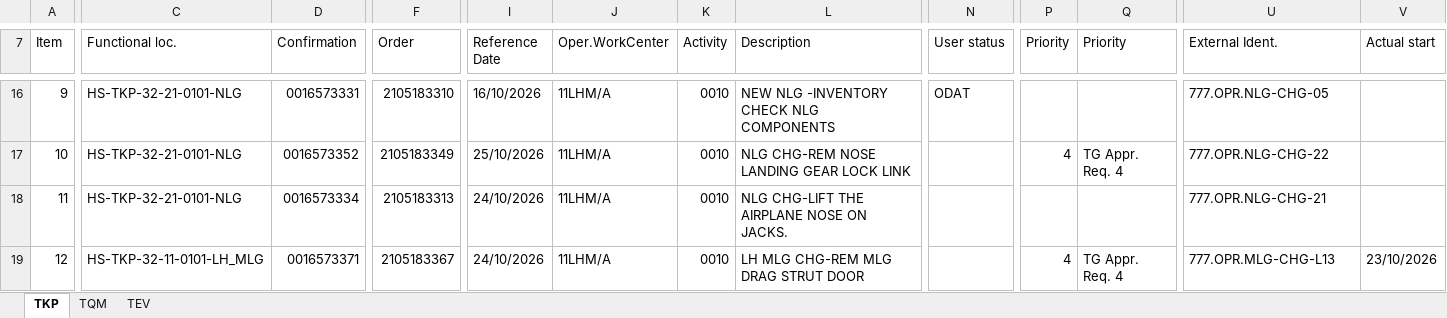
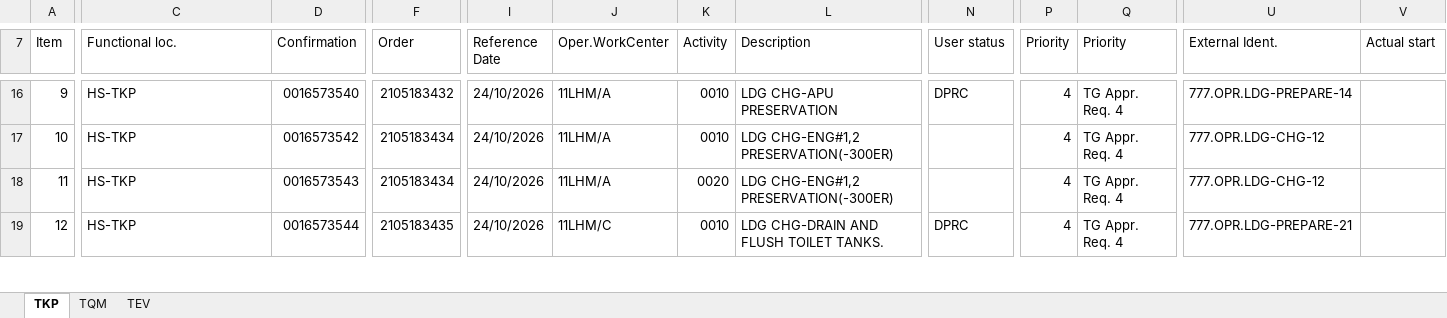
Before and after one commit to Huan289100/aircraft-maintenance-dashboard, an Excel workbook: Aircraft_Maintenance_Data.xlsx, sheet TKP, drawn as a sheet; only a part is shown, gaps mark what is left out; values as stored, in another font and other column widths than the file's, no cell formats; charts and pictures not drawn; the diff covers the shown part only; the diff names each change by its address in the sheet, - before the commit and + after, or states it on an @@ line.

```diff
--- a/Aircraft_Maintenance_Data.xlsx (sheet TKP)
+++ b/Aircraft_Maintenance_Data.xlsx (sheet TKP)
-C16:C18 (Functional loc.): HS-TKP-32-21-0101-NLG
+C16:C18 (Functional loc.): HS-TKP
-D16 (Confirmation): 0016573331
+D16 (Confirmation): 0016573540
-F16 (Order): 2105183310
+F16 (Order): 2105183432
-I16 (Reference Date): 16/10/2026
+I16 (Reference Date): 24/10/2026
-L16 (Description): NEW NLG -INVENTORY CHECK NLG COMPONENTS
+L16 (Description): LDG CHG-APU PRESERVATION
-N16 (User status): ODAT
+N16 (User status): DPRC
-P16 (Priority): (empty)
+P16 (Priority): 4
-Q16 (Priority): (empty)
+Q16 (Priority): TG Appr. Req. 4
-U16 (External Ident.): 777.OPR.NLG-CHG-05
+U16 (External Ident.): 777.OPR.LDG-PREPARE-14
-D17 (Confirmation): 0016573352
+D17 (Confirmation): 0016573542
-F17 (Order): 2105183349
+F17 (Order): 2105183434
-I17 (Reference Date): 25/10/2026
+I17 (Reference Date): 24/10/2026
-L17 (Description): NLG CHG-REM NOSE LANDING GEAR LOCK LINK
+L17 (Description): LDG CHG-ENG#1,2 PRESERVATION(-300ER)
-U17 (External Ident.): 777.OPR.NLG-CHG-22
+U17 (External Ident.): 777.OPR.LDG-CHG-12
-D18 (Confirmation): 0016573334
+D18 (Confirmation): 0016573543
-F18 (Order): 2105183313
+F18 (Order): 2105183434
-K18 (Activity): 0010
+K18 (Activity): 0020
-L18 (Description): NLG CHG-LIFT THE AIRPLANE NOSE ON JACKS.
+L18 (Description): LDG CHG-ENG#1,2 PRESERVATION(-300ER)
-P18 (Priority): (empty)
+P18 (Priority): 4
-Q18 (Priority): (empty)
+Q18 (Priority): TG Appr. Req. 4
-U18 (External Ident.): 777.OPR.NLG-CHG-21
+U18 (External Ident.): 777.OPR.LDG-CHG-12
-C19 (Functional loc.): HS-TKP-32-11-0101-LH_MLG
+C19 (Functional loc.): HS-TKP
-D19 (Confirmation): 0016573371
+D19 (Confirmation): 0016573544
-F19 (Order): 2105183367
+F19 (Order): 2105183435
-J19 (Oper.WorkCenter): 11LHM/A
+J19 (Oper.WorkCenter): 11LHM/C
-L19 (Description): LH MLG CHG-REM MLG DRAG STRUT DOOR
+L19 (Description): LDG CHG-DRAIN AND FLUSH TOILET TANKS.
-N19 (User status): (empty)
+N19 (User status): DPRC
-U19 (External Ident.): 777.OPR.MLG-CHG-L13
+U19 (External Ident.): 777.OPR.LDG-PREPARE-21
-V19 (Actual start): 23/10/2026
+V19 (Actual start): (empty)
```
Also changed, not shown: 649 edited cells elsewhere in this sheet, cell formats, formulas that keep their value, charts or pictures.
